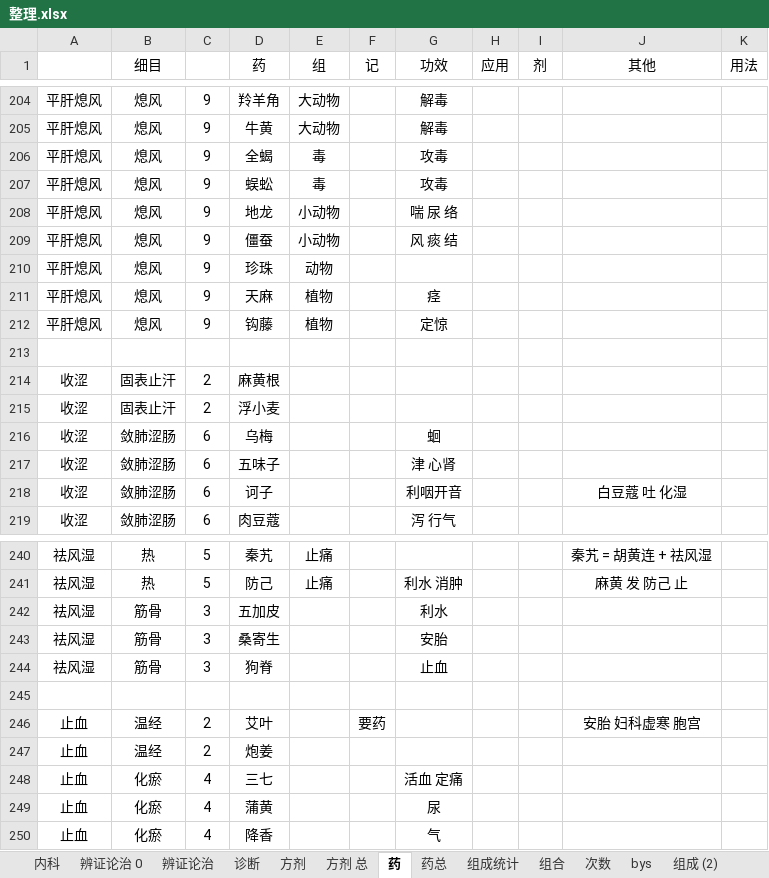
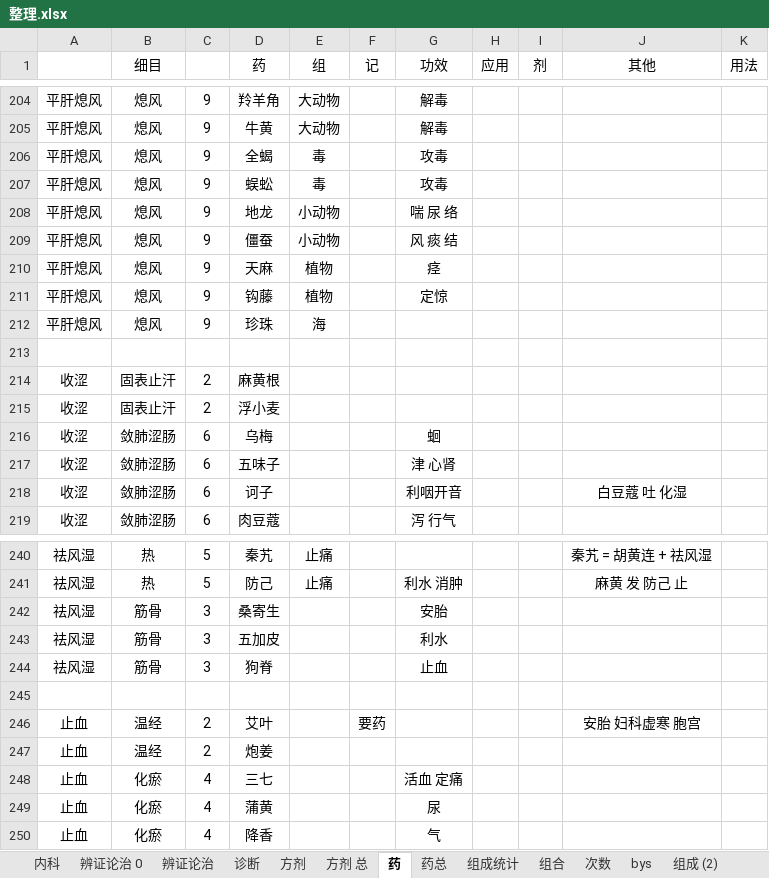
Before and after one commit to Flame57/yikao, an Excel workbook: 整理.xlsx, sheet 药, drawn as a sheet; only a part is shown, gaps mark what is left out; values as stored, in another font and other column widths than the file's, no borders; removed rows and columns are numbered as before the commit, all else as after; the diff names each change by its address in the sheet, - before the commit and + after, or states it on an @@ line.

```diff
--- a/整理.xlsx (sheet 药)
+++ b/整理.xlsx (sheet 药)
-row 210: 平肝熄风 | 熄风 | 9 | 珍珠 | 动物
+row 212: 平肝熄风 | 熄风 | 9 | 珍珠 | 海
@@ row 243 moved to row 242: 祛风湿 @@
```
Also changed, not shown: sheet 方剂 总, sheet 药总, 记忆.xlsx, 4 other files.
